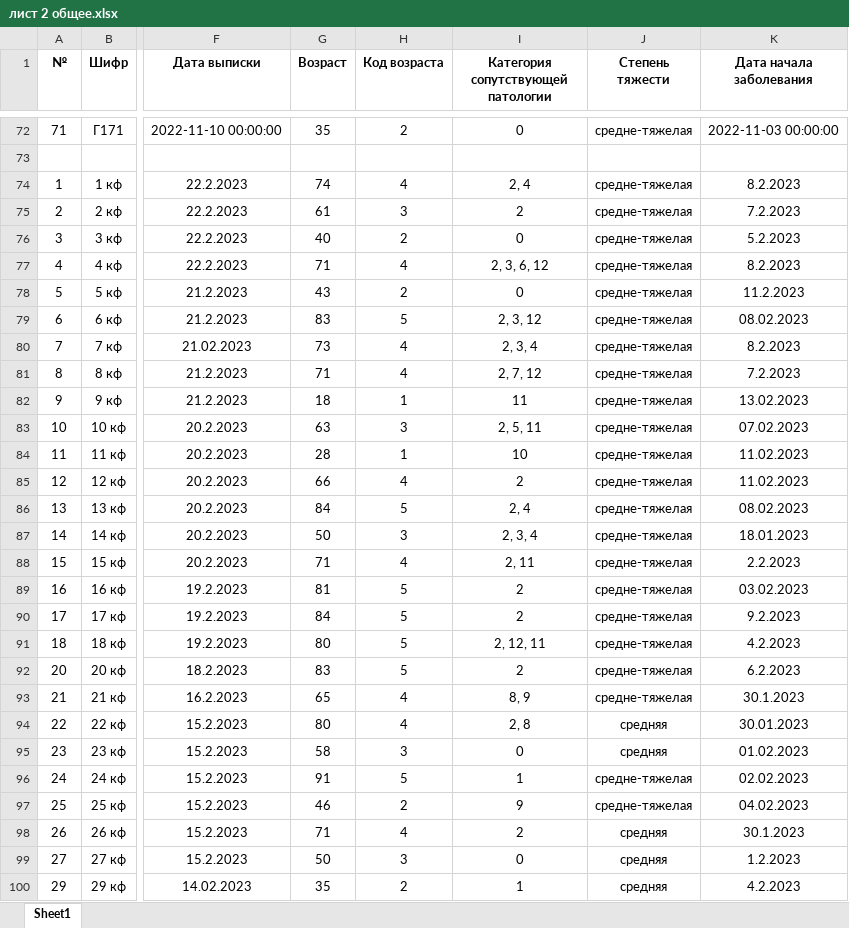
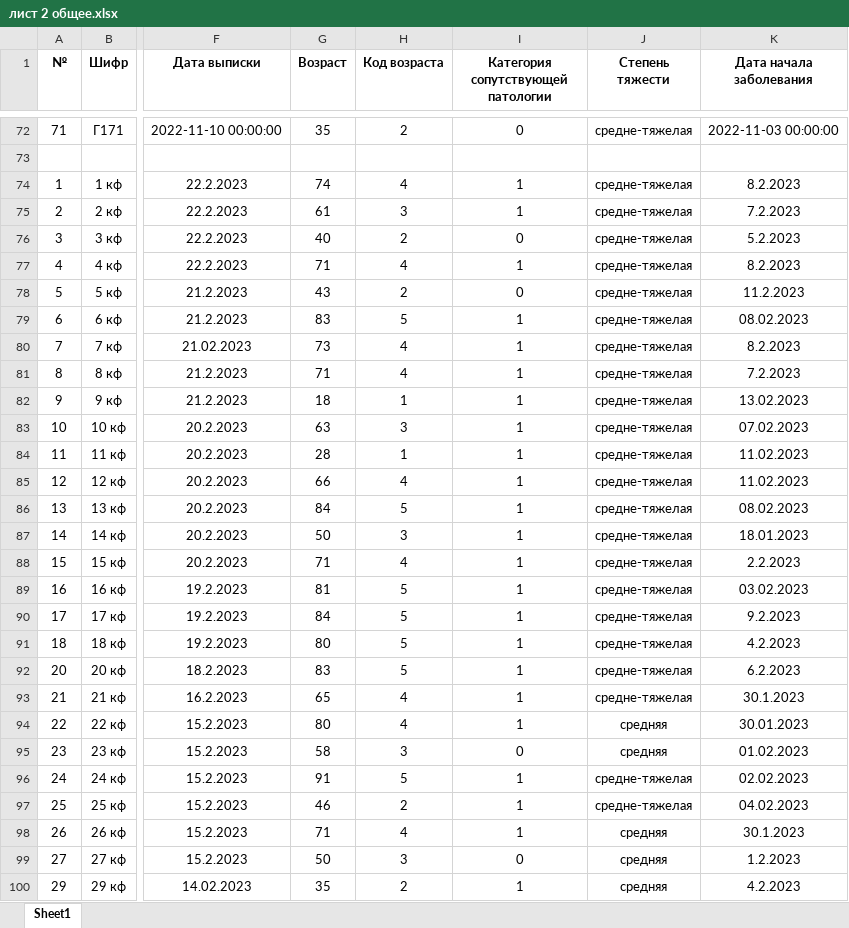
Before and after one commit to NikonSof/MachineNS, an Excel workbook: лист 2 общее.xlsx, sheet Sheet1, drawn as a sheet; only a part is shown, gaps mark what is left out; values as stored, in another font and other column widths than the file's, no borders; the diff covers the shown part only; the diff names each change by its address in the sheet, - before the commit and + after, or states it on an @@ line.

```diff
--- a/лист 2 общее.xlsx (sheet Sheet1)
+++ b/лист 2 общее.xlsx (sheet Sheet1)
-I74: 2, 4
+I74: 1
-I75: 2
+I75: 1
-I77: 2, 3, 6, 12
+I77: 1
-I79: 2, 3, 12
+I79: 1
-I80: 2, 3, 4
+I80: 1
-I81: 2, 7, 12
+I81: 1
-I82: 11
+I82: 1
-I83: 2, 5, 11
+I83: 1
-I84: 10
+I84: 1
-I85: 2
+I85: 1
-I86: 2, 4
+I86: 1
-I87: 2, 3, 4
+I87: 1
-I88: 2, 11
+I88: 1
-I89:I90: 2
+I89:I90: 1
-I91: 2, 12, 11
+I91: 1
-I92: 2
+I92: 1
-I93: 8, 9
+I93: 1
-I94: 2, 8
+I94: 1
-I97: 9
+I97: 1
-I98: 2
+I98: 1
```
Also changed, not shown: 28 edited cells elsewhere in this sheet, Отнормированные_данные.xlsx, Очищенные_данные.xlsx, 16 other files.
